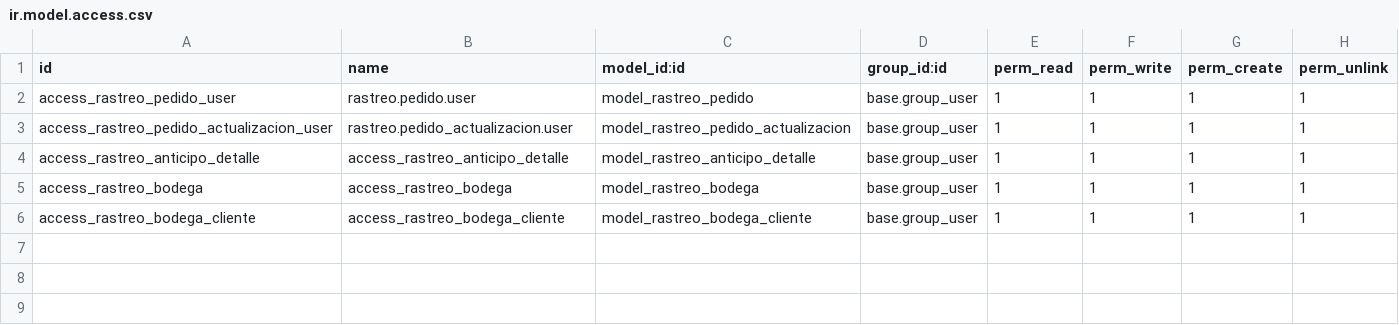
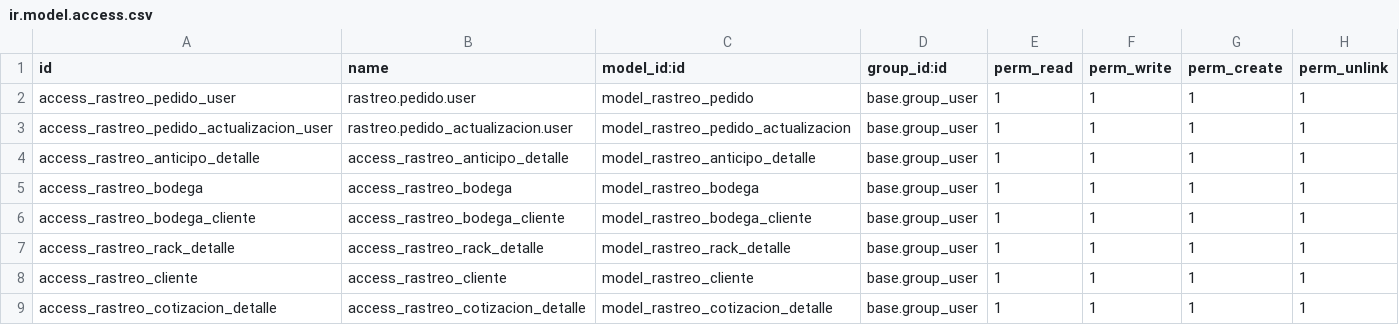
Before and after one commit to Divinepath6/Log-stica, a CSV file: rastreo_paquetes/security/ir.model.access.csv, drawn as a sheet; the diff names each change by its address in the sheet, - before the commit and + after, or states it on an @@ line.

```diff
--- a/rastreo_paquetes/security/ir.model.access.csv
+++ b/rastreo_paquetes/security/ir.model.access.csv
+row 7: access_rastreo_rack_detalle | access_rastreo_rack_detalle | model_rastreo_rack_detalle | base.group_user | 1 | 1 | 1 | 1
+row 8: access_rastreo_cliente | access_rastreo_cliente | model_rastreo_cliente | base.group_user | 1 | 1 | 1 | 1
+row 9: access_rastreo_cotizacion_detalle | access_rastreo_cotizacion_detalle | model_rastreo_cotizacion_detalle | base.group_user | 1 | 1 | 1 | 1
```
Also changed, not shown: 9 other files.
